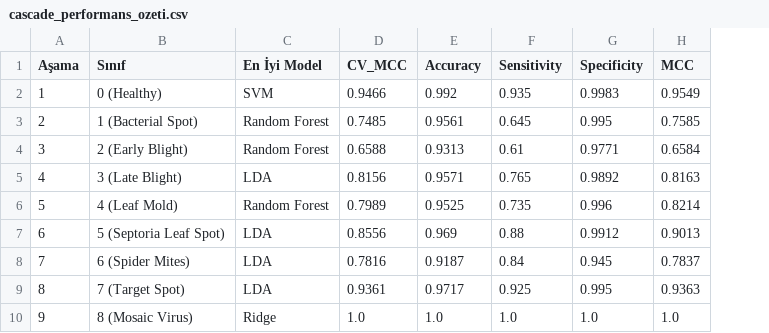
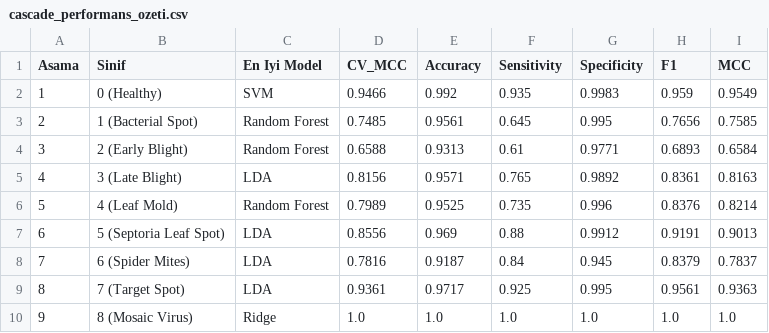
Before and after one commit to drlcerenn1111-max/tomato-leaf-disease-detection, a CSV file: tomato_project/cascade_performans_ozeti.csv, drawn as a sheet; the diff names each change by its address in the sheet, - before the commit and + after, or states it on an @@ line.

```diff
--- a/tomato_project/cascade_performans_ozeti.csv
+++ b/tomato_project/cascade_performans_ozeti.csv
+column H (F1), rows 2-10: 0.959 | 0.7656 | 0.6893 | 0.8361 | 0.8376 | 0.9191 | 0.8379 | 0.9561 | 1.0
-A1: Aşama
+A1: Asama
-B1: Sınıf
+B1: Sinif
-C1: En İyi Model
+C1: En Iyi Model
```
Also changed, not shown: 13 other files.
